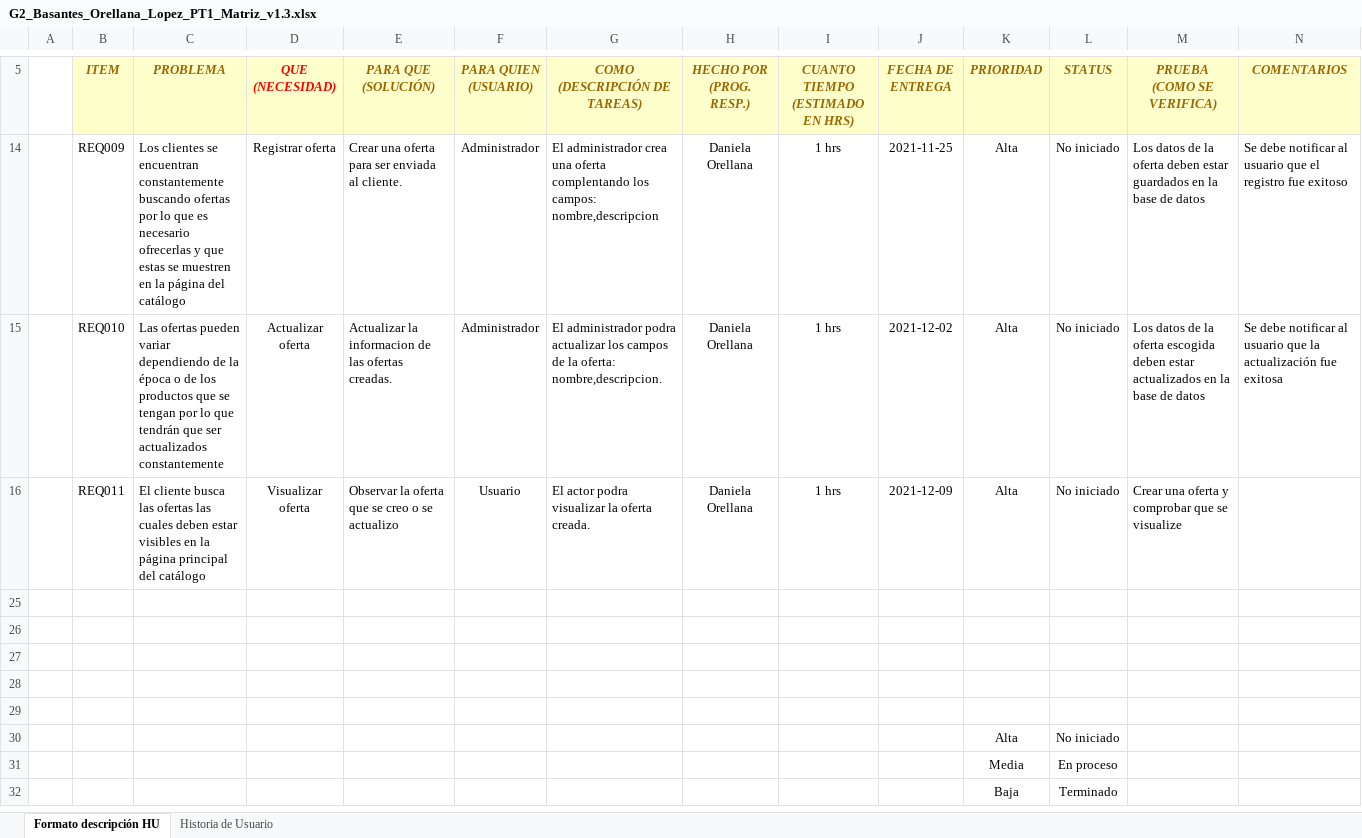
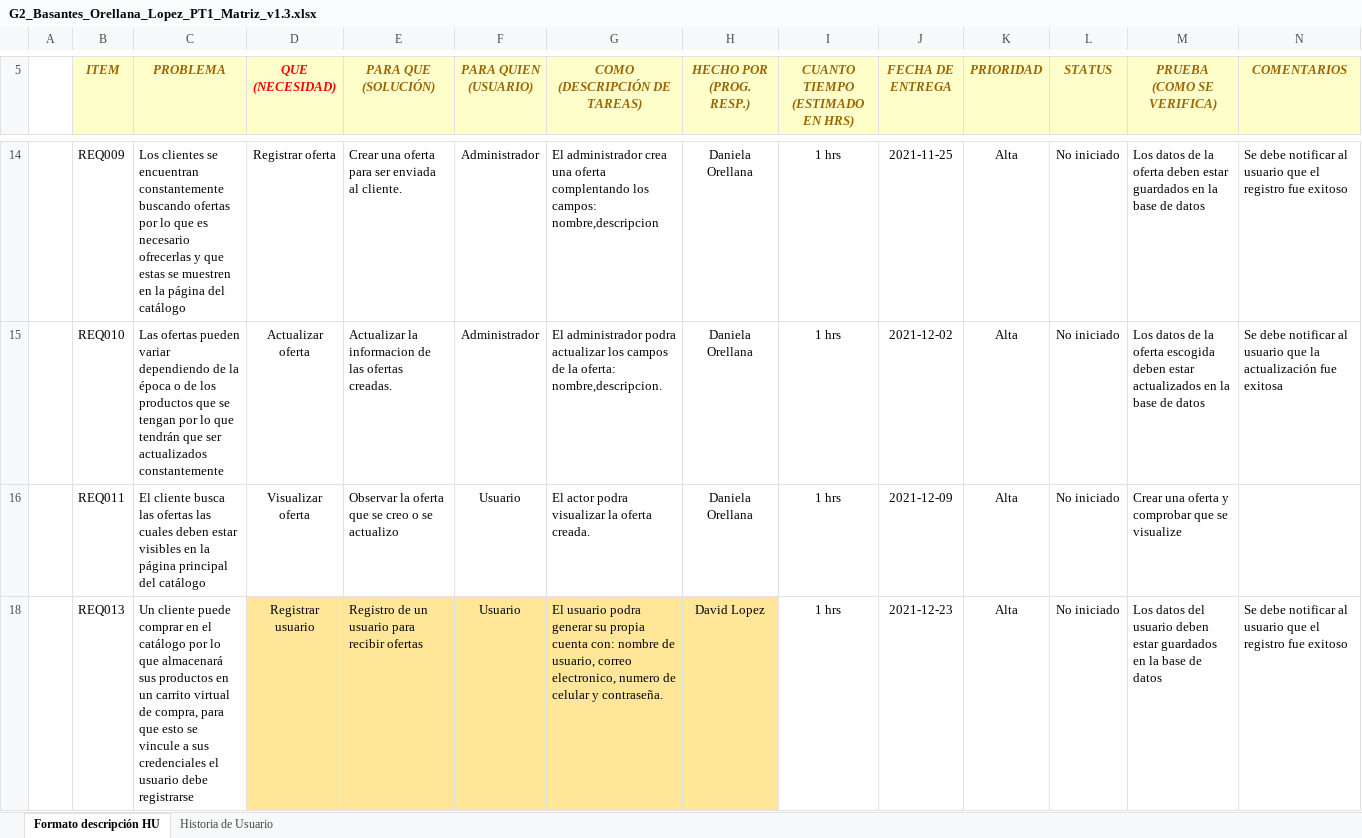
Before and after one commit to leninbasantes/7185_G2, an Excel workbook: Documentación/PREGAME/1. ELICITACION/1.3 Historias Usuario/G2_Basantes_Orellana_Lopez_PT1_Matriz_v1.3.xlsx, sheet Formato descripción HU, drawn as a sheet; only a part is shown, gaps mark what is left out; the shorter side is filled out with more unchanged rows; values as stored, in another font and other column widths than the file's, no borders; charts and pictures not drawn; rows hold the shown columns only; the diff covers the shown part only; the diff names each change by its address in the sheet, - before the commit and + after, or states it on an @@ line.

```diff
--- a/Documentación/PREGAME/1. ELICITACION/1.3 Historias Usuario/G2_Basantes_Orellana_Lopez_PT1_Matriz_v1.3.xlsx (sheet Formato descripción HU)
+++ b/Documentación/PREGAME/1. ELICITACION/1.3 Historias Usuario/G2_Basantes_Orellana_Lopez_PT1_Matriz_v1.3.xlsx (sheet Formato descripción HU)
@@ row 18 unhidden:  | REQ013 | Un cliente puede comprar en el catálogo por lo que almacenará sus productos en un carrito virtual de compra, para que esto se vincule a sus credenciales el usuario debe registrarse | Registrar usuario | Registro de un usuario para recibir ofertas | Usuario | El usuario podra generar su propia cuenta con: nombre de usuario, correo electronico, numero de celular y contraseña. | David Lopez | 1 hrs | 2021-12-23 | Alta | No iniciado | Los datos del usuario deben estar guardados en la base de datos | Se debe notificar al usuario que el registro fue exitoso @@
```
Also changed, not shown: 7 hidden or unhidden rows elsewhere in this sheet, charts or pictures, 1 other file.
